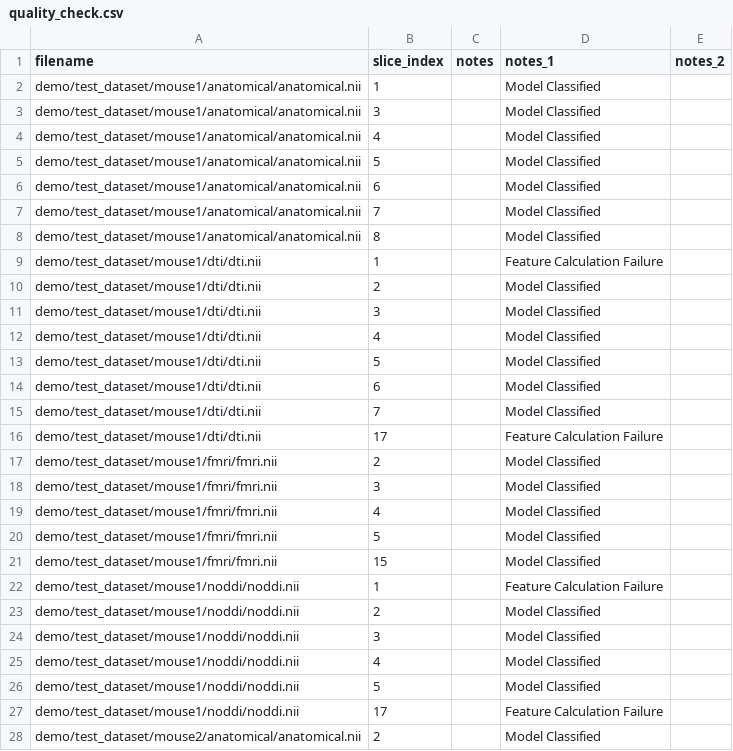
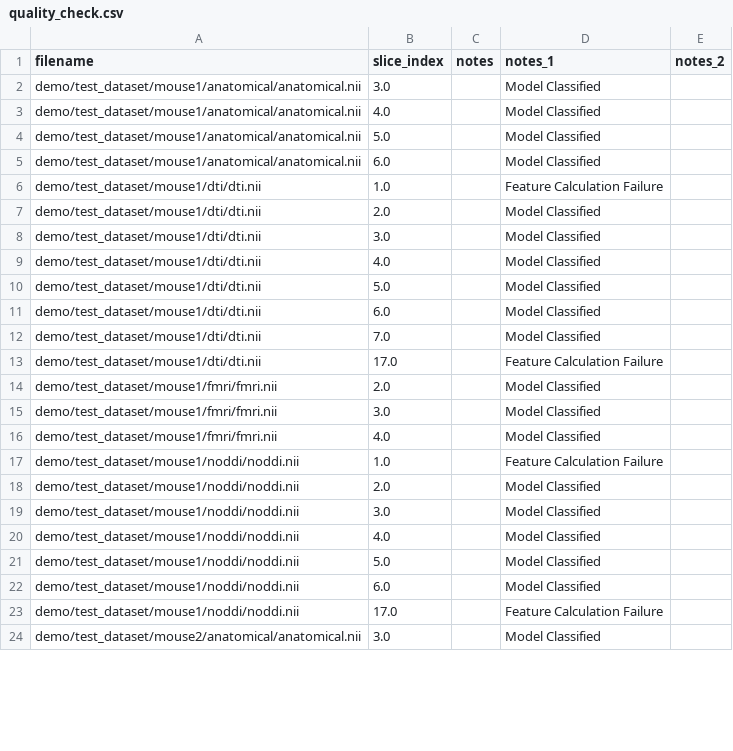
Before and after one commit to TheJacksonLaboratory/seg-for-4modalities, a CSV file: demo/test_dataset/quality_check.csv, drawn as a sheet; only a part is shown; the diff covers the shown part only.

Commit message:
Demo 2 Prep

```diff
--- a/demo/test_dataset/quality_check.csv
+++ b/demo/test_dataset/quality_check.csv
@@ -1,28 +1,24 @@
 filename,slice_index,notes,notes_1,notes_2
-demo/test_dataset/mouse1/anatomical/anatomical.nii,1,,Model Classified,
-demo/test_dataset/mouse1/anatomical/anatomical.nii,3,,Model Classified,
-demo/test_dataset/mouse1/anatomical/anatomical.nii,4,,Model Classified,
-demo/test_dataset/mouse1/anatomical/anatomical.nii,5,,Model Classified,
-demo/test_dataset/mouse1/anatomical/anatomical.nii,6,,Model Classified,
-demo/test_dataset/mouse1/anatomical/anatomical.nii,7,,Model Classified,
-demo/test_dataset/mouse1/anatomical/anatomical.nii,8,,Model Classified,
-demo/test_dataset/mouse1/dti/dti.nii,1,,Feature Calculation Failure,
-demo/test_dataset/mouse1/dti/dti.nii,2,,Model Classified,
-demo/test_dataset/mouse1/dti/dti.nii,3,,Model Classified,
-demo/test_dataset/mouse1/dti/dti.nii,4,,Model Classified,
-demo/test_dataset/mouse1/dti/dti.nii,5,,Model Classified,
-demo/test_dataset/mouse1/dti/dti.nii,6,,Model Classified,
-demo/test_dataset/mouse1/dti/dti.nii,7,,Model Classified,
-demo/test_dataset/mouse1/dti/dti.nii,17,,Feature Calculation Failure,
-demo/test_dataset/mouse1/fmri/fmri.nii,2,,Model Classified,
-demo/test_dataset/mouse1/fmri/fmri.nii,3,,Model Classified,
-demo/test_dataset/mouse1/fmri/fmri.nii,4,,Model Classified,
-demo/test_dataset/mouse1/fmri/fmri.nii,5,,Model Classified,
-demo/test_dataset/mouse1/fmri/fmri.nii,15,,Model Classified,
-demo/test_dataset/mouse1/noddi/noddi.nii,1,,Feature Calculation Failure,
-demo/test_dataset/mouse1/noddi/noddi.nii,2,,Model Classified,
-demo/test_dataset/mouse1/noddi/noddi.nii,3,,Model Classified,
-demo/test_dataset/mouse1/noddi/noddi.nii,4,,Model Classified,
-demo/test_dataset/mouse1/noddi/noddi.nii,5,,Model Classified,
-demo/test_dataset/mouse1/noddi/noddi.nii,17,,Feature Calculation Failure,
-demo/test_dataset/mouse2/anatomical/anatomical.nii,2,,Model Classified,
+demo/test_dataset/mouse1/anatomical/anatomical.nii,3.0,,Model Classified,
+demo/test_dataset/mouse1/anatomical/anatomical.nii,4.0,,Model Classified,
+demo/test_dataset/mouse1/anatomical/anatomical.nii,5.0,,Model Classified,
+demo/test_dataset/mouse1/anatomical/anatomical.nii,6.0,,Model Classified,
+demo/test_dataset/mouse1/dti/dti.nii,1.0,,Feature Calculation Failure,
+demo/test_dataset/mouse1/dti/dti.nii,2.0,,Model Classified,
+demo/test_dataset/mouse1/dti/dti.nii,3.0,,Model Classified,
+demo/test_dataset/mouse1/dti/dti.nii,4.0,,Model Classified,
+demo/test_dataset/mouse1/dti/dti.nii,5.0,,Model Classified,
+demo/test_dataset/mouse1/dti/dti.nii,6.0,,Model Classified,
+demo/test_dataset/mouse1/dti/dti.nii,7.0,,Model Classified,
+demo/test_dataset/mouse1/dti/dti.nii,17.0,,Feature Calculation Failure,
+demo/test_dataset/mouse1/fmri/fmri.nii,2.0,,Model Classified,
+demo/test_dataset/mouse1/fmri/fmri.nii,3.0,,Model Classified,
+demo/test_dataset/mouse1/fmri/fmri.nii,4.0,,Model Classified,
+demo/test_dataset/mouse1/noddi/noddi.nii,1.0,,Feature Calculation Failure,
+demo/test_dataset/mouse1/noddi/noddi.nii,2.0,,Model Classified,
+demo/test_dataset/mouse1/noddi/noddi.nii,3.0,,Model Classified,
+demo/test_dataset/mouse1/noddi/noddi.nii,4.0,,Model Classified,
+demo/test_dataset/mouse1/noddi/noddi.nii,5.0,,Model Classified,
+demo/test_dataset/mouse1/noddi/noddi.nii,6.0,,Model Classified,
+demo/test_dataset/mouse1/noddi/noddi.nii,17.0,,Feature Calculation Failure,
+demo/test_dataset/mouse2/anatomical/anatomical.nii,3.0,,Model Classified,
```
Also changed, not shown: 9 added rows, 6 removed rows and 28 edited cells elsewhere in this file, 33 other files.
